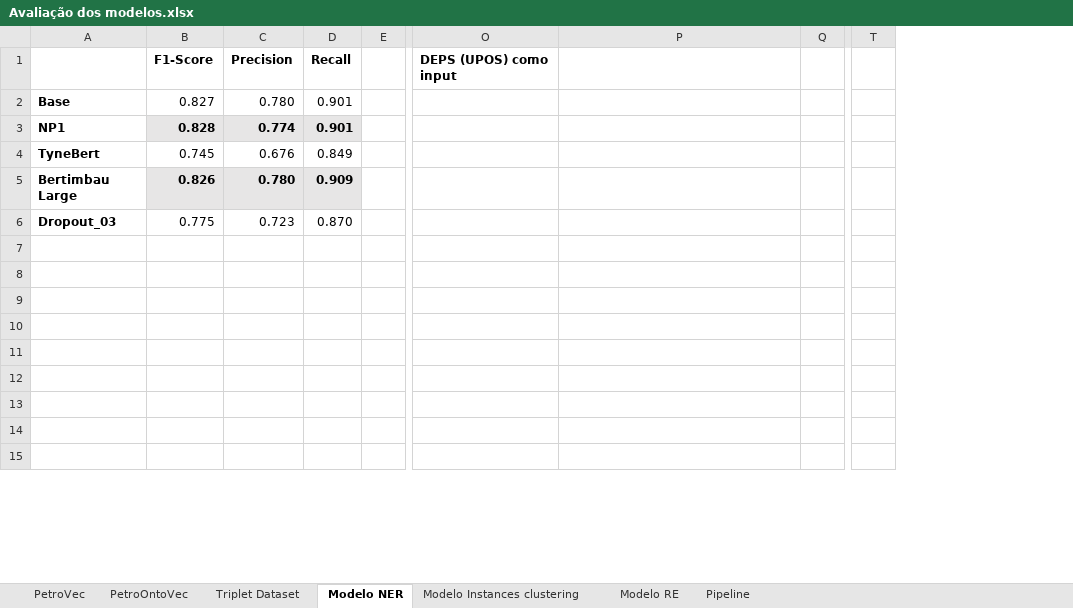
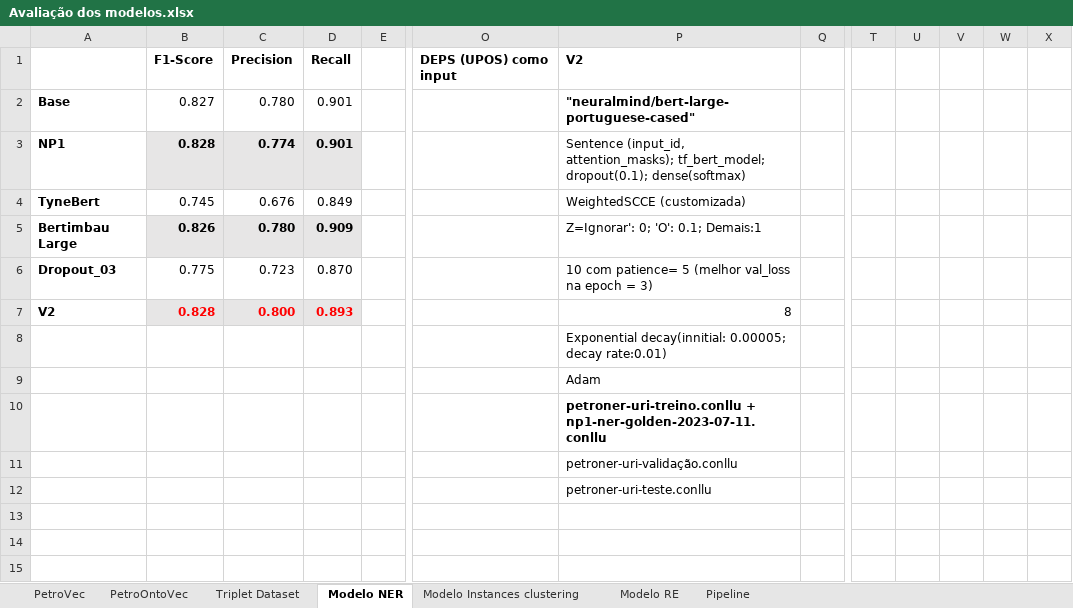
Before and after one commit to Petroles/Petro_KGraph, an Excel workbook: Evaluation/Avaliação dos modelos.xlsx, sheet Modelo NER, drawn as a sheet; only a part is shown, gaps mark what is left out; values as stored, in another font and other column widths than the file's, no borders; the diff names each change by its address in the sheet, - before the commit and + after, or states it on an @@ line.

```diff
--- a/Evaluation/Avaliação dos modelos.xlsx (sheet Modelo NER)
+++ b/Evaluation/Avaliação dos modelos.xlsx (sheet Modelo NER)
+column U, empty
+column V, empty
+column W, empty
+column X, empty
-P1: (empty)
+P1: V2
-P2: (empty)
+P2: "neuralmind/bert-large-portuguese-cased"
-P3: (empty)
+P3: Sentence (input_id, attention_masks); tf_bert_model; dropout(0.1); dense(softmax)
-P4: (empty)
+P4: WeightedSCCE (customizada)
-P5: (empty)
+P5: Z=Ignorar': 0; 'O': 0.1; Demais:1
-P6: (empty)
+P6: 10 com patience= 5 (melhor val_loss na epoch = 3)
-A7: (empty)
+A7: V2
-B7: (empty)
+B7: 0.828
-B7:D7 fill: none
+B7:D7 fill: #E7E6E6
-C7: (empty)
+C7: 0.800
-D7: (empty)
+D7: 0.893
-P7: (empty)
+P7: 8
-P8: (empty)
+P8: Exponential decay(innitial: 0.00005; decay rate:0.01)
-P9: (empty)
+P9: Adam
-P10: (empty)
+P10: petroner-uri-treino.conllu + np1-ner-golden-2023-07-11.conllu
-P11: (empty)
+P11: petroner-uri-validação.conllu
-P12: (empty)
+P12: petroner-uri-teste.conllu
```
Also changed, not shown: sheet Modelo Instances clustering, sheet PetroOntoVec, sheet Modelo RE, sheet Pipeline, sheet Triplet Dataset, 2 other files.
